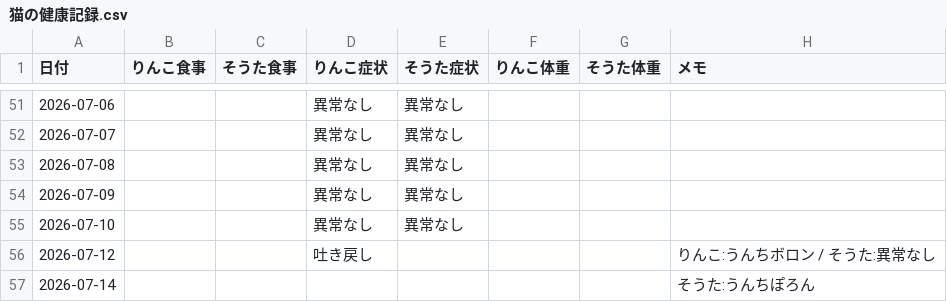
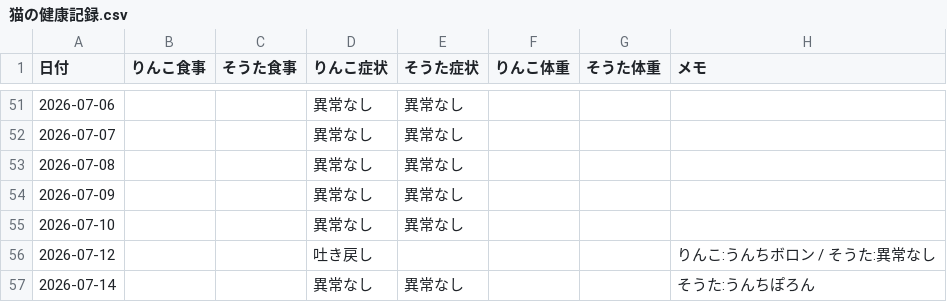
Before and after one commit to zeph94zeph/health-weather-cats, a CSV file: 猫の健康記録.csv, drawn as a sheet; only a part is shown, gaps mark what is left out.

Commit message:
🐱 2026-07-14 2匹とも異常なし

```diff
--- a/猫の健康記録.csv
+++ b/猫の健康記録.csv
@@ -56,2 +56,2 @@
 2026-07-12,,,吐き戻し,,,,りんこ:うんちボロン / そうた:異常なし
-2026-07-14,,,,,,,そうた:うんちぽろん
+2026-07-14,,,異常なし,異常なし,,,そうた:うんちぽろん
```
